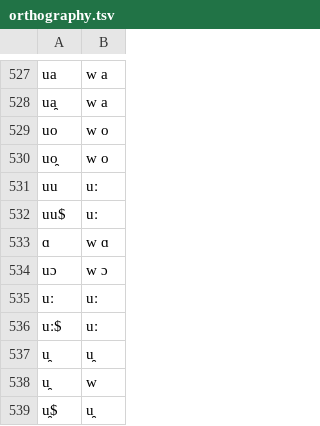
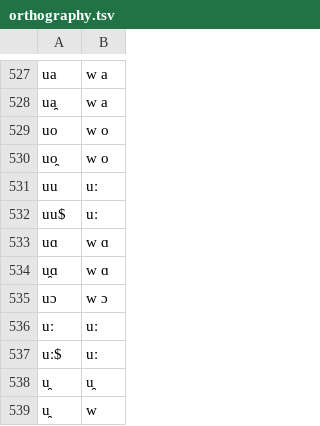
Before and after one commit to lexibank/chindialectsurvey, a TSV file: etc/orthography.tsv, drawn as a sheet; only a part is shown, gaps mark what is left out; the shorter side is filled out with more unchanged rows.

```diff
--- a/etc/orthography.tsv
+++ b/etc/orthography.tsv
@@ -532,3 +532,4 @@ uu	uː
 uu$	uː
-ɑ	w ɑ
+uɑ	w ɑ
+u̯ɑ	w ɑ
 uɔ	w ɔ
```
Also changed, not shown: cldf/languages.csv, 8 other files.
